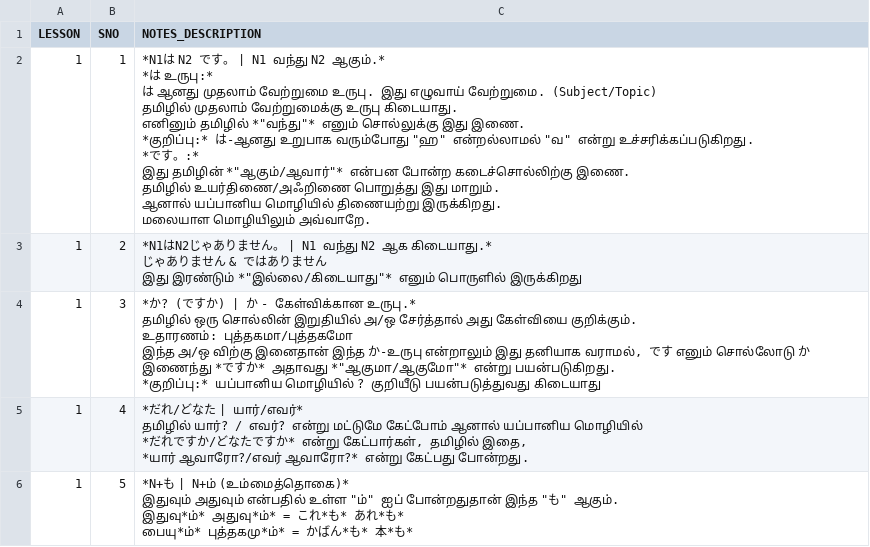
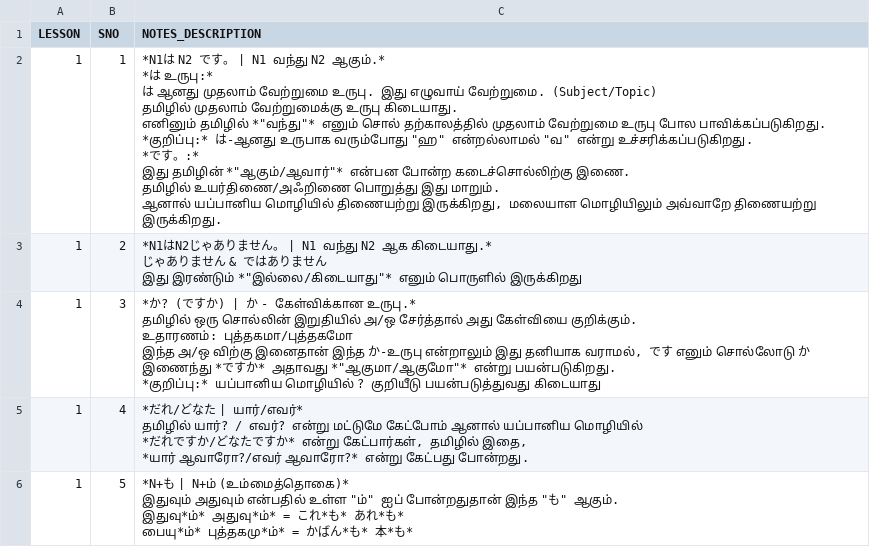
Before and after one commit to naga2hands/Learn_Japanese, a CSV file: Dataset/Grammar_Notes.csv, drawn as a sheet; only a part is shown.

Commit message:
Fix grammatical errors and improve clarity in Grammar_Notes.csv

```diff
--- a/Dataset/Grammar_Notes.csv
+++ b/Dataset/Grammar_Notes.csv
@@ -1,16 +1,15 @@
 LESSON,SNO,NOTES_DESCRIPTION
-1,1,"*N1は N2 です。 | N1 வந்து N2 ஆகும்.*
-
-*は உருபு:*
-は ஆனது முதலாம் வேற்றுமை உருபு. இது எழுவாய் வேற்றுமை. (Subject/Topic)
-தமிழில் முதலாம் வேற்றுமைக்கு உருபு கிடையாது.
-எனினும் தமிழில் *""வந்து""* எனும் சொல்லுக்கு இது இணை.
-
-*குறிப்பு:* は-ஆனது உறுபாக வரும்போது ""ஹ"" என்றல்லாமல் ""வ"" என்று உச்சரிக்கப்படுகிறது.
-
-*です。:*
-இது தமிழின் *""ஆகும்/ஆவார்""* என்பன போன்ற கடைச்சொல்லிற்கு இணை.
-தமிழில் உயர்திணை/அஃறிணை பொறுத்து இது மாறும்.
-ஆனால் யப்பானிய மொழியில் திணையற்று இருக்கிறது.
-மலையாள மொழியிலும் அவ்வாறே."
+1,1,"*N1は N2 です。 | N1 வந்து N2 ஆகும்.*
+
+*は உருபு:*
+は ஆனது முதலாம் வேற்றுமை உருபு. இது எழுவாய் வேற்றுமை. (Subject/Topic)
+தமிழில் முதலாம் வேற்றுமைக்கு உருபு கிடையாது.
+எனினும் தமிழில் *""வந்து""* எனும் சொல் தற்காலத்தில் முதலாம் வேற்றுமை உருபு போல பாவிக்கப்படுகிறது.
+
+*குறிப்பு:* は-ஆனது உருபாக வரும்போது ""ஹ"" என்றல்லாமல் ""வ"" என்று உச்சரிக்கப்படுகிறது.
+
+*です。:*
+இது தமிழின் *""ஆகும்/ஆவார்""* என்பன போன்ற கடைச்சொல்லிற்கு இணை.
+தமிழில் உயர்திணை/அஃறிணை பொறுத்து இது மாறும்.
+ஆனால் யப்பானிய மொழியில் திணையற்று இருக்கிறது, மலையாள மொழியிலும் அவ்வாறே திணையற்று இருக்கிறது."
 1,2,"*N1はN2じゃありません。 | N1 வந்து N2 ஆக கிடையாது.*
```
